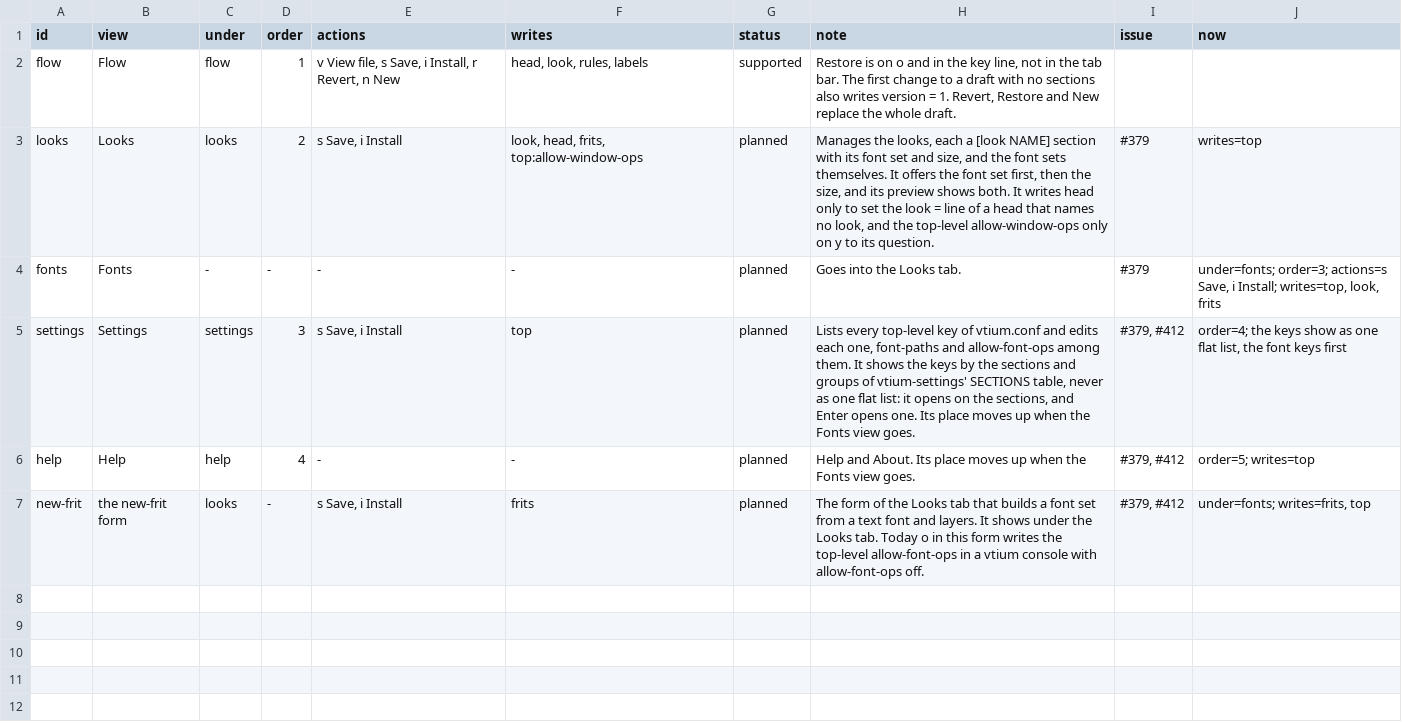
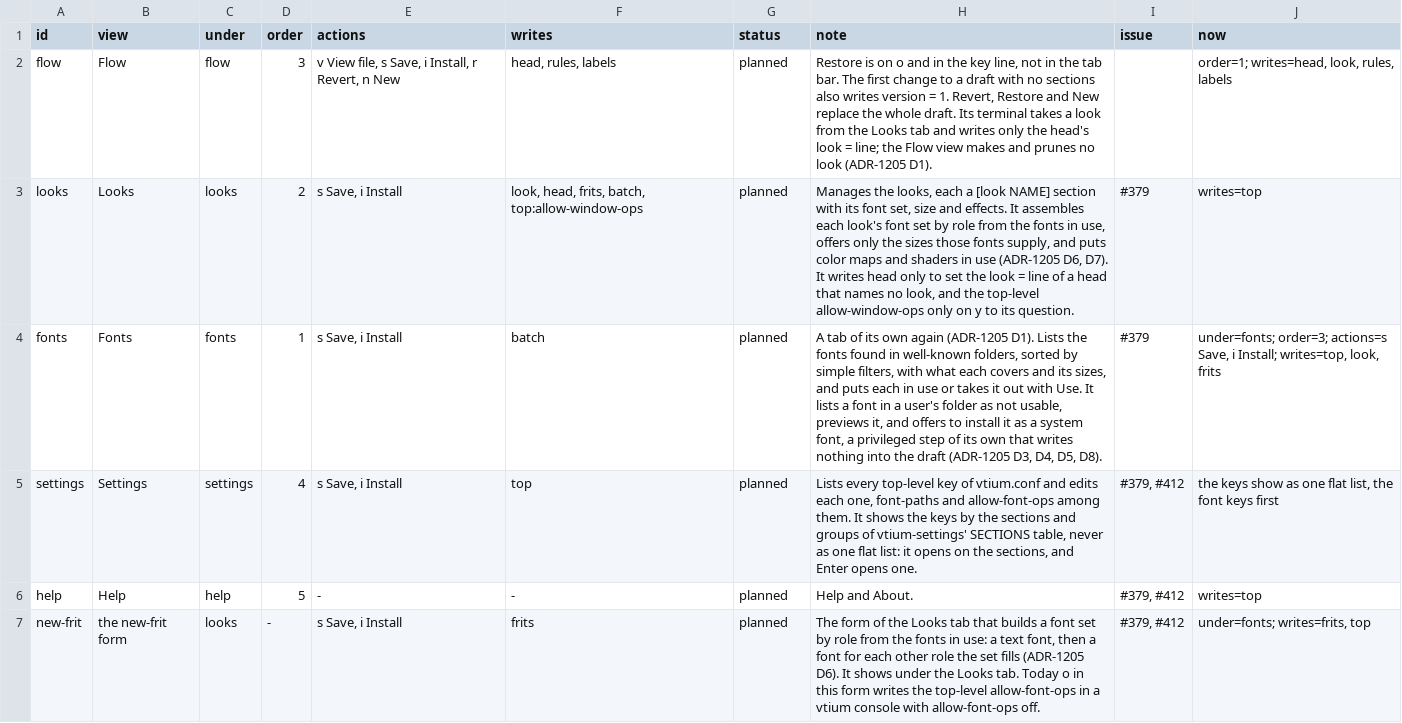
Before and after one commit to vtium/vtium, a TSV file: docs/architecture/font/ADR-1201-views.tsv, drawn as a sheet.

Commit message:
docs(adr): ADR-1205, looks assembled from the resources in use
Records the maintainer's decisions of 2026-11-18 as a proposed record:
the configuration is a graph from resources (fonts, color maps,
shaders) to a look, a terminal and its devices; vtium-config's tabs
follow it, with the Fonts tab back; vtium-config discovers fonts in
well-known folders; a resource is in use only from a root-owned folder
on a filesystem that stays mounted; a look is assembled by role and
offers the sizes its fonts supply.

Adds dated notes to ADR-1200 D17 and D25, ADR-1201 D3 and D5,
ADR-1204 D6 and D8, ADR-1304 D11, ADR-1403 D7 and D8, ADR-1309 D5
and ADR-1401 D10, and updates ADR-1201-views.tsv: the Fonts row is a
tab of its own again, the tab order follows the graph, and each row's
now column still describes the TUI as built.

```diff
--- a/docs/architecture/font/ADR-1201-views.tsv
+++ b/docs/architecture/font/ADR-1201-views.tsv
@@ -1,7 +1,7 @@
 id	view	under	order	actions	writes	status	note	issue	now
-flow	Flow	flow	1	v View file, s Save, i Install, r Revert, n New	head, look, rules, labels	supported	Restore is on o and in the key line, not in the tab bar. The first change to a draft with no sections also writes version = 1. Revert, Restore and New replace the whole draft.		
-looks	Looks	looks	2	s Save, i Install	look, head, frits, top:allow-window-ops	planned	Manages the looks, each a [look NAME] section with its font set and size, and the font sets themselves. It offers the font set first, then the size, and its preview shows both. It writes head only to set the look = line of a head that names no look, and the top-level allow-window-ops only on y to its question.	#379	writes=top
-fonts	Fonts	-	-	-	-	planned	Goes into the Looks tab.	#379	under=fonts; order=3; actions=s Save, i Install; writes=top, look, frits
-settings	Settings	settings	3	s Save, i Install	top	planned	Lists every top-level key of vtium.conf and edits each one, font-paths and allow-font-ops among them. It shows the keys by the sections and groups of vtium-settings' SECTIONS table, never as one flat list: it opens on the sections, and Enter opens one. Its place moves up when the Fonts view goes.	#379, #412	order=4; the keys show as one flat list, the font keys first
-help	Help	help	4	-	-	planned	Help and About. Its place moves up when the Fonts view goes.	#379, #412	order=5; writes=top
-new-frit	the new-frit form	looks	-	s Save, i Install	frits	planned	The form of the Looks tab that builds a font set from a text font and layers. It shows under the Looks tab. Today o in this form writes the top-level allow-font-ops in a vtium console with allow-font-ops off.	#379, #412	under=fonts; writes=frits, top
+flow	Flow	flow	3	v View file, s Save, i Install, r Revert, n New	head, rules, labels	planned	Restore is on o and in the key line, not in the tab bar. The first change to a draft with no sections also writes version = 1. Revert, Restore and New replace the whole draft. Its terminal takes a look from the Looks tab and writes only the head's look = line; the Flow view makes and prunes no look (ADR-1205 D1).		order=1; writes=head, look, rules, labels
+looks	Looks	looks	2	s Save, i Install	look, head, frits, batch, top:allow-window-ops	planned	Manages the looks, each a [look NAME] section with its font set, size and effects. It assembles each look's font set by role from the fonts in use, offers only the sizes those fonts supply, and puts color maps and shaders in use (ADR-1205 D6, D7). It writes head only to set the look = line of a head that names no look, and the top-level allow-window-ops only on y to its question.	#379	writes=top
+fonts	Fonts	fonts	1	s Save, i Install	batch	planned	A tab of its own again (ADR-1205 D1). Lists the fonts found in well-known folders, sorted by simple filters, with what each covers and its sizes, and puts each in use or takes it out with Use. It lists a font in a user's folder as not usable, previews it, and offers to install it as a system font, a privileged step of its own that writes nothing into the draft (ADR-1205 D3, D4, D5, D8).	#379	under=fonts; order=3; actions=s Save, i Install; writes=top, look, frits
+settings	Settings	settings	4	s Save, i Install	top	planned	Lists every top-level key of vtium.conf and edits each one, font-paths and allow-font-ops among them. It shows the keys by the sections and groups of vtium-settings' SECTIONS table, never as one flat list: it opens on the sections, and Enter opens one.	#379, #412	the keys show as one flat list, the font keys first
+help	Help	help	5	-	-	planned	Help and About.	#379, #412	writes=top
+new-frit	the new-frit form	looks	-	s Save, i Install	frits	planned	The form of the Looks tab that builds a font set by role from the fonts in use: a text font, then a font for each other role the set fills (ADR-1205 D6). It shows under the Looks tab. Today o in this form writes the top-level allow-font-ops in a vtium console with allow-font-ops off.	#379, #412	under=fonts; writes=frits, top
```
Also changed, not shown: 8 other files.
